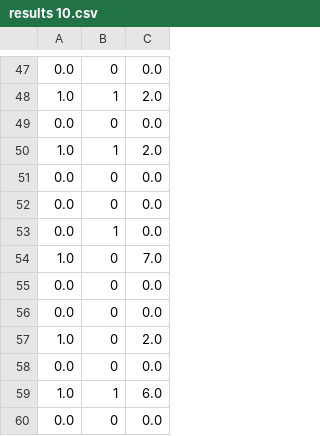
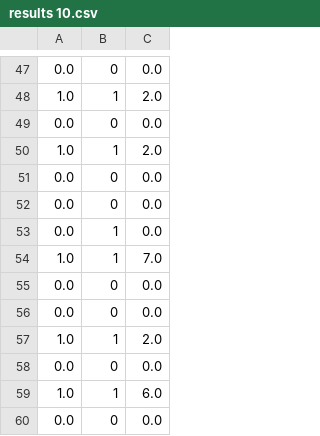
Before and after one commit to steven7214/CDNN, a CSV file: Data/CancerSEEK/CrossValidation/results 10.csv, drawn as a sheet; only a part is shown, gaps mark what is left out; the diff covers the shown part only.

```diff
--- a/Data/CancerSEEK/CrossValidation/results 10.csv
+++ b/Data/CancerSEEK/CrossValidation/results 10.csv
@@ -53,6 +53,6 @@
 0.0,1,0.0
-1.0,0,7.0
+1.0,1,7.0
 0.0,0,0.0
 0.0,0,0.0
-1.0,0,2.0
+1.0,1,2.0
 0.0,0,0.0
```
Also changed, not shown: 14 added rows, 14 removed rows and 2 edited cells elsewhere in this file, Data/CancerSEEK/CrossValidation/results 1.csv, Data/CancerSEEK/CrossValidation/results 2.csv, 9 other files.
